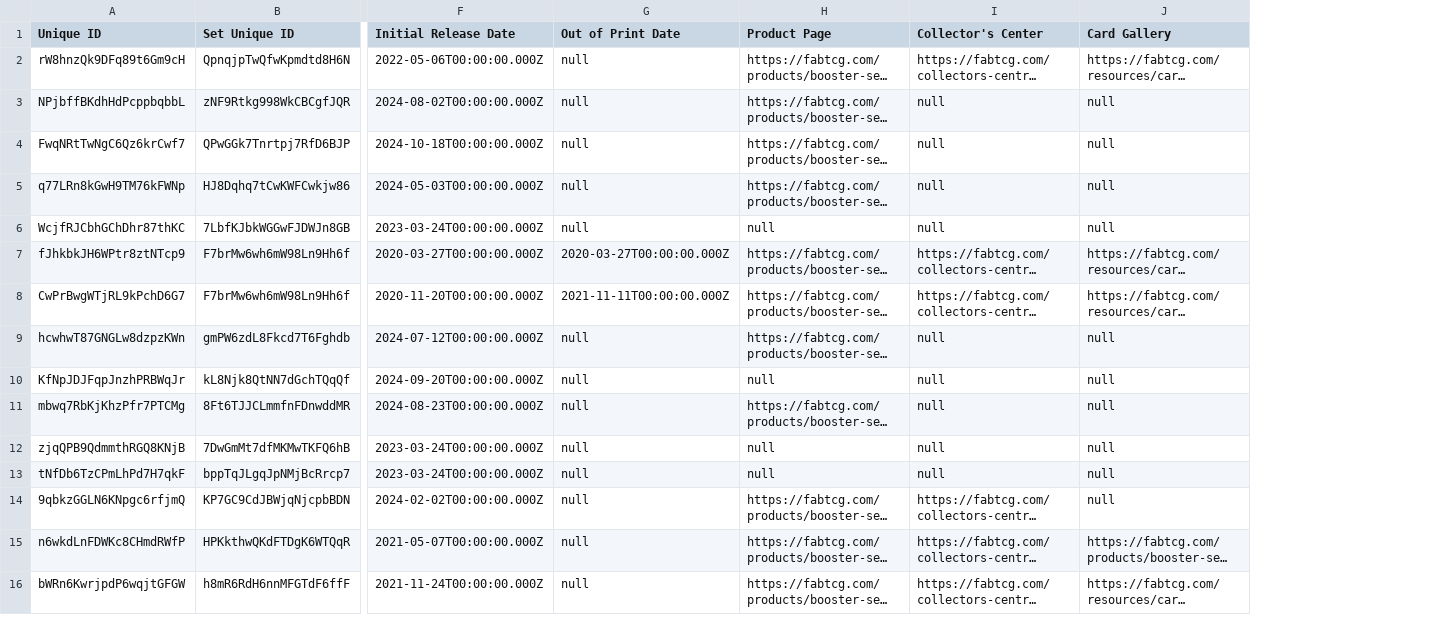
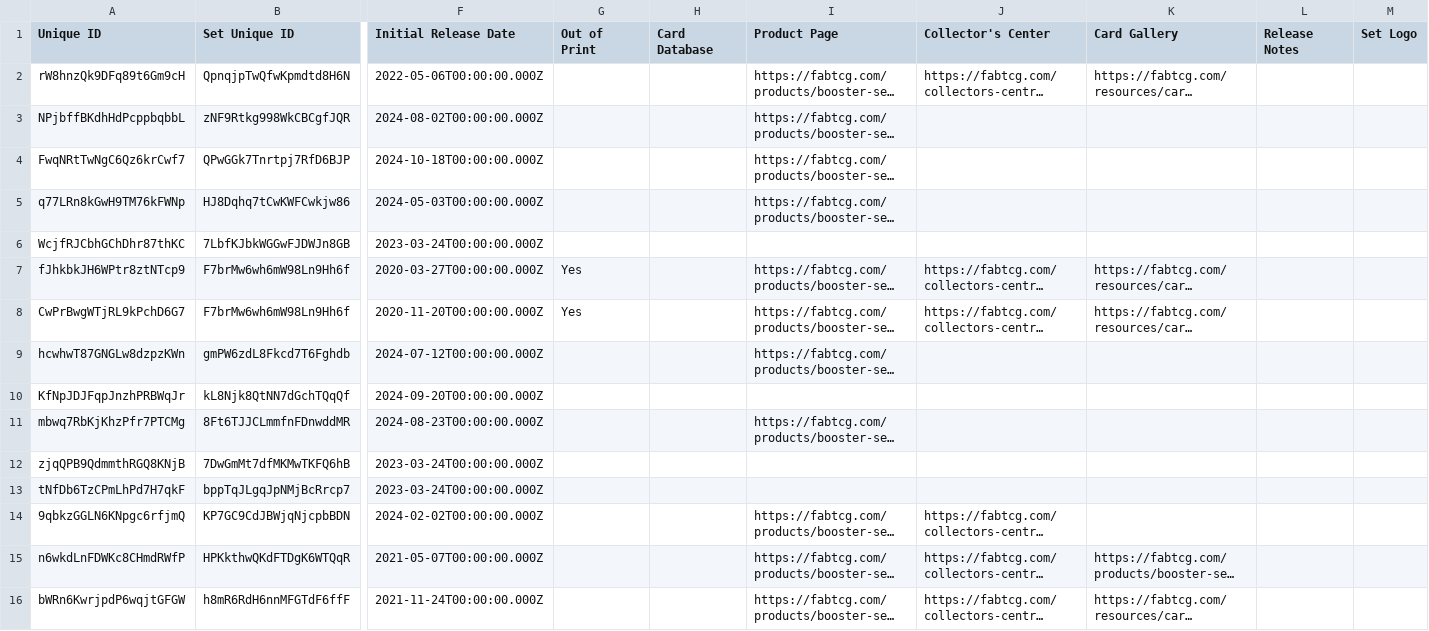
Before and after one commit to the-fab-cube/flesh-and-blood-cards, a CSV file: csvs/english/set-printing.csv, drawn as a sheet; only a part is shown, gaps mark what is left out; long unchanged cells end in …; removed rows and columns are numbered as before the commit, all else as after; the diff covers the shown part only; the diff names each change by its address in the sheet, - before the commit and + after, or states it on an @@ line.

```diff
--- a/csvs/english/set-printing.csv
+++ b/csvs/english/set-printing.csv
-column G (Out of Print Date), rows 2-16: null | null | null | null | null | 2020-03-27T00:00:00.000Z | 2021-11-11T00:00:00.000Z | null | null | null | null | null | null | null | null
+column G (Out of Print), rows 7-8: Yes | Yes
+column H (Card Database), empty
+column L (Release Notes), empty
+column M (Set Logo), empty
-J3:J6 (Collector's Center): null
+J3:J6 (Collector's Center): (empty)
-K3:K6 (Card Gallery): null
+K3:K6 (Card Gallery): (empty)
-I6 (Product Page): null
+I6 (Product Page): (empty)
-J9:J13 (Collector's Center): null
+J9:J13 (Collector's Center): (empty)
-K9:K14 (Card Gallery): null
+K9:K14 (Card Gallery): (empty)
-I10 (Product Page): null
+I10 (Product Page): (empty)
-I12:I13 (Product Page): null
+I12:I13 (Product Page): (empty)
```
Also changed, not shown: 70 edited cells elsewhere in this file, csvs/german/set-printing.csv, csvs/spanish/set-printing.csv, 19 other files.
